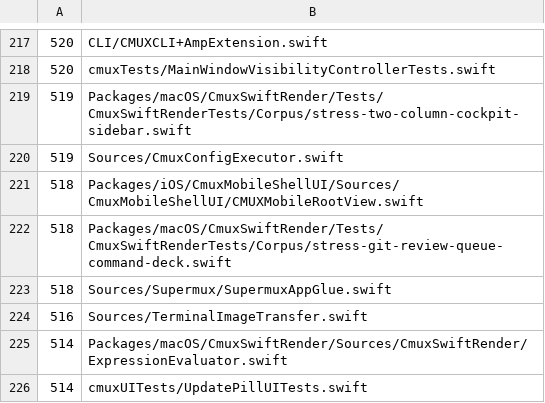
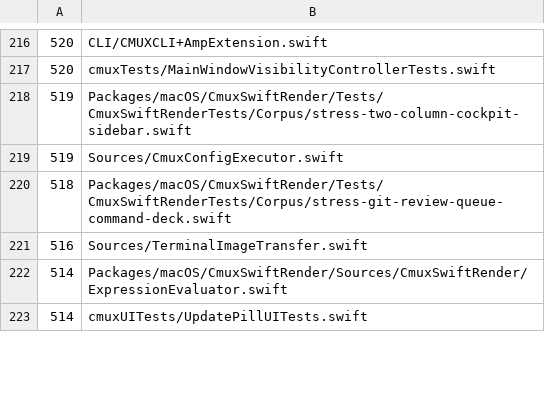
Before and after one commit to rajinsyed/supermux, a TSV file: .github/swift-file-length-budget.tsv, drawn as a sheet; only a part is shown, gaps mark what is left out; the diff covers the shown part only.

```diff
--- a/.github/swift-file-length-budget.tsv
+++ b/.github/swift-file-length-budget.tsv
@@ -220,5 +219,3 @@
 519	Sources/CmuxConfigExecutor.swift
-518	Packages/iOS/CmuxMobileShellUI/Sources/CmuxMobileShellUI/CMUXMobileRootView.swift
 518	Packages/macOS/CmuxSwiftRender/Tests/CmuxSwiftRenderTests/Corpus/stress-git-review-queue-command-deck.swift
-518	Sources/Supermux/SupermuxAppGlue.swift
 516	Sources/TerminalImageTransfer.swift
```
Also changed, not shown: 12 added rows, 11 removed rows and 15 edited cells elsewhere in this file, 5 other files.
